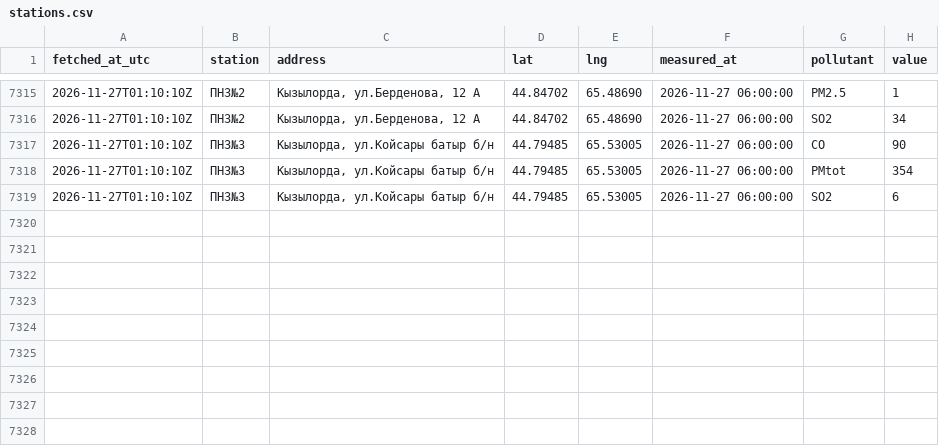
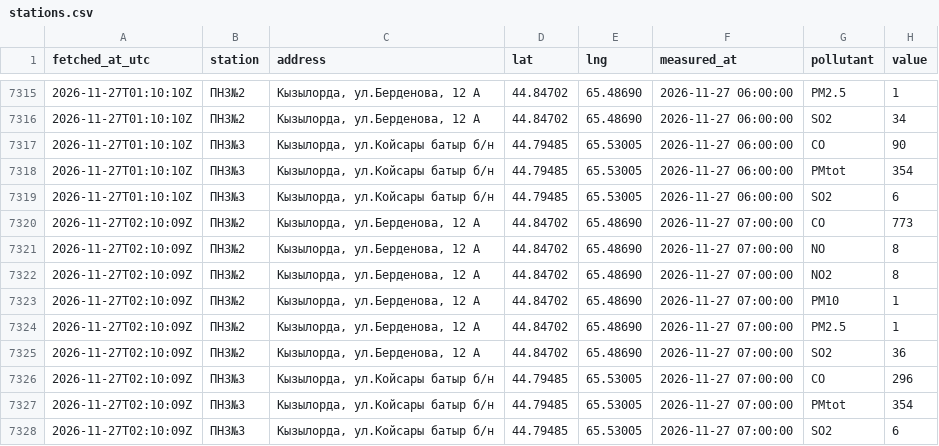
Before and after one commit to SanDav2011/atyrau-air, a CSV file: data/kyzylorda/stations.csv, drawn as a sheet; only a part is shown, gaps mark what is left out.

```diff
--- a/data/kyzylorda/stations.csv
+++ b/data/kyzylorda/stations.csv
@@ -7319 +7319,10 @@
 2026-11-27T01:10:10Z,ПНЗ№3,"Кызылорда, ул.Койсары батыр б/н",44.79485,65.53005,2026-11-27 06:00:00,SO2,6
+2026-11-27T02:10:09Z,ПНЗ№2,"Кызылорда, ул.Берденова, 12 А",44.84702,65.48690,2026-11-27 07:00:00,CO,773
+2026-11-27T02:10:09Z,ПНЗ№2,"Кызылорда, ул.Берденова, 12 А",44.84702,65.48690,2026-11-27 07:00:00,NO,8
+2026-11-27T02:10:09Z,ПНЗ№2,"Кызылорда, ул.Берденова, 12 А",44.84702,65.48690,2026-11-27 07:00:00,NO2,8
+2026-11-27T02:10:09Z,ПНЗ№2,"Кызылорда, ул.Берденова, 12 А",44.84702,65.48690,2026-11-27 07:00:00,PM10,1
+2026-11-27T02:10:09Z,ПНЗ№2,"Кызылорда, ул.Берденова, 12 А",44.84702,65.48690,2026-11-27 07:00:00,PM2.5,1
+2026-11-27T02:10:09Z,ПНЗ№2,"Кызылорда, ул.Берденова, 12 А",44.84702,65.48690,2026-11-27 07:00:00,SO2,36
+2026-11-27T02:10:09Z,ПНЗ№3,"Кызылорда, ул.Койсары батыр б/н",44.79485,65.53005,2026-11-27 07:00:00,CO,296
+2026-11-27T02:10:09Z,ПНЗ№3,"Кызылорда, ул.Койсары батыр б/н",44.79485,65.53005,2026-11-27 07:00:00,PMtot,354
+2026-11-27T02:10:09Z,ПНЗ№3,"Кызылорда, ул.Койсары батыр б/н",44.79485,65.53005,2026-11-27 07:00:00,SO2,6
```
Also changed, not shown: data/aktau/stations.csv, data/shymkent/stations.csv, 37 other files.
